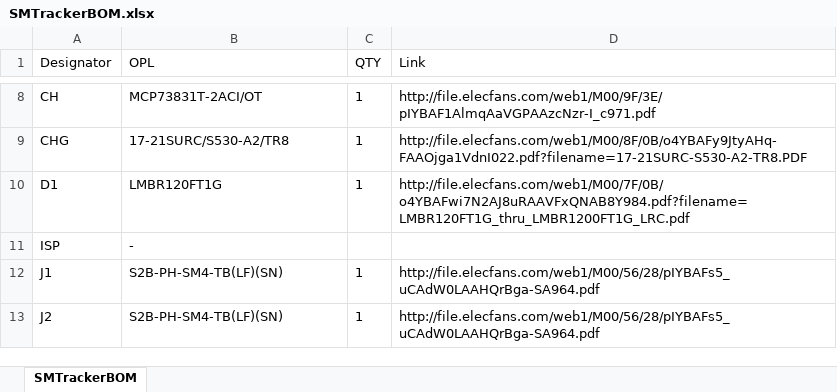
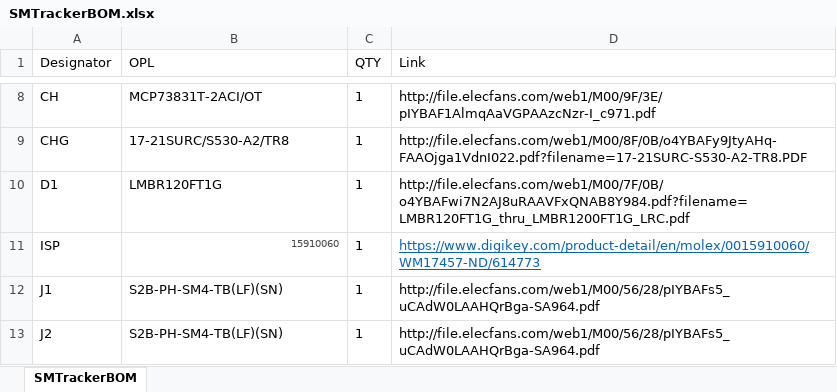
Before and after one commit to Open-Source-Range/OSR_GPS_Collar, an Excel workbook: Hardware/v3/SMTracker/SMTrackerBOM.xlsx, sheet SMTrackerBOM, drawn as a sheet; only a part is shown, gaps mark what is left out; values as stored, in another font and other column widths than the file's, no borders; the diff names each change by its address in the sheet, - before the commit and + after, or states it on an @@ line.

```diff
--- a/Hardware/v3/SMTracker/SMTrackerBOM.xlsx (sheet SMTrackerBOM)
+++ b/Hardware/v3/SMTracker/SMTrackerBOM.xlsx (sheet SMTrackerBOM)
-B11 (OPL): -
+B11 (OPL): 15910060
@@ B11 text colour: black → #444444, text size: smaller, alignment: left → right @@
-C11 (QTY): (empty)
+C11 (QTY): 1
-D11 (Link): (empty)
+D11 (Link): https://www.digikey.com/product-detail/en/molex/0015910060/WM17457-ND/614773
```
Also changed, not shown: 10 other files.
